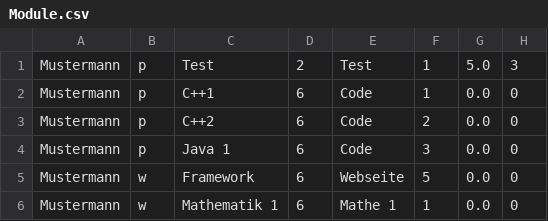
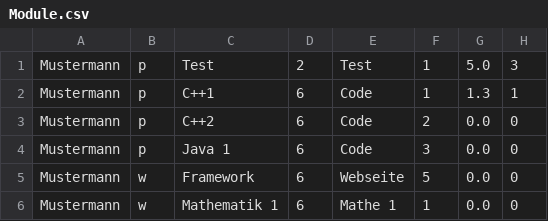
Before and after one commit to TomsaJ/SE-Notenverwaltung, a CSV file: Notenverwaltung/src/Module.csv, drawn as a sheet.

```diff
--- a/Notenverwaltung/src/Module.csv
+++ b/Notenverwaltung/src/Module.csv
@@ -1,3 +1,3 @@
 Mustermann;p;Test;2;Test;1;5.0;3;
-Mustermann;p;C++1;6;Code;1;0.0;0;
+Mustermann;p;C++1;6;Code;1;1.3;1;
 Mustermann;p;C++2;6;Code;2;0.0;0;
```
Also changed, not shown: 7 other files.
